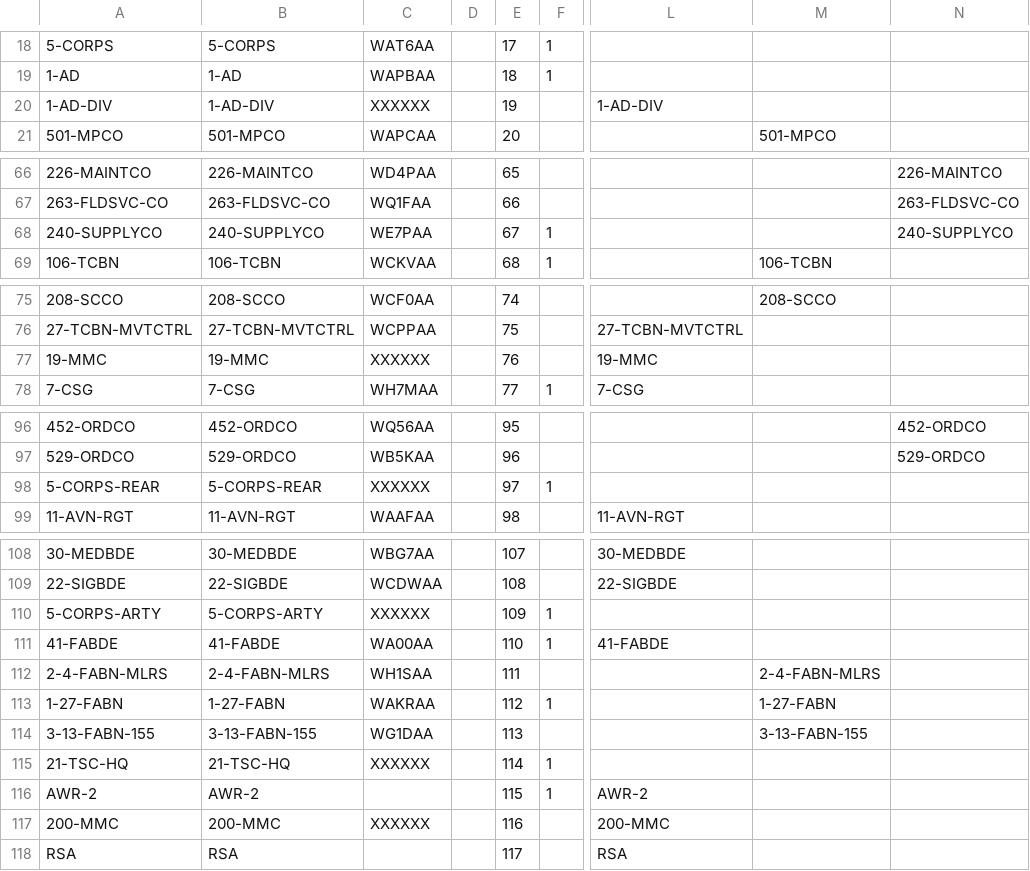
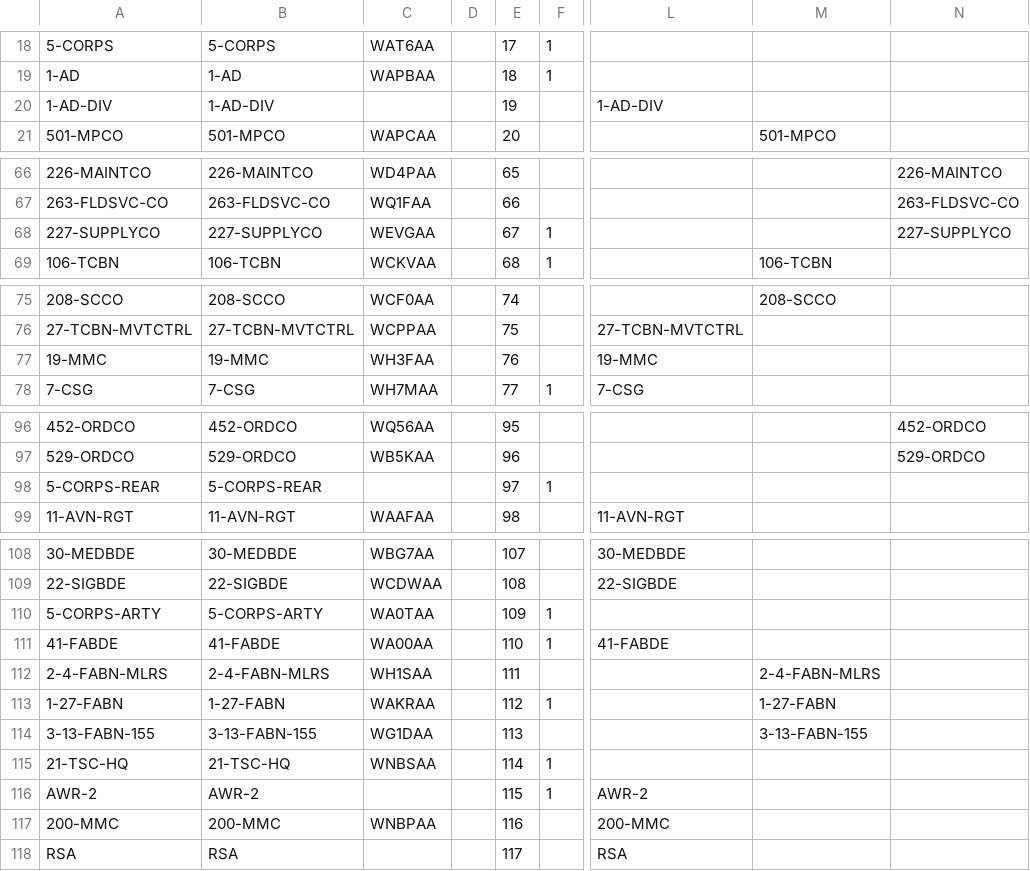
Before and after one commit to codeaudit/cougaar-csmart, a CSV file: csmart/data/cmt/data/V7_LIB_ORGANIZATION.csv, drawn as a sheet; only a part is shown, gaps mark what is left out; the diff names each change by its address in the sheet, - before the commit and + after, or states it on an @@ line.

```diff
--- a/csmart/data/cmt/data/V7_LIB_ORGANIZATION.csv
+++ b/csmart/data/cmt/data/V7_LIB_ORGANIZATION.csv
-C20: XXXXXX
+C20: (empty)
-A68: 240-SUPPLYCO
+A68: 227-SUPPLYCO
-B68: 240-SUPPLYCO
+B68: 227-SUPPLYCO
-C68: WE7PAA
+C68: WEVGAA
-N68: 240-SUPPLYCO
+N68: 227-SUPPLYCO
-C77: XXXXXX
+C77: WH3FAA
-C98: XXXXXX
+C98: (empty)
-C110: XXXXXX
+C110: WA0TAA
-C115: XXXXXX
+C115: WNBSAA
-C117: XXXXXX
+C117: WNBPAA
```
Also changed, not shown: csmart/data/cmt/data/V7_CFW_GROUP_ORG.csv, csmart/data/cmt/data/V7_CFW_ORG_LIST.csv, 6 other files.
